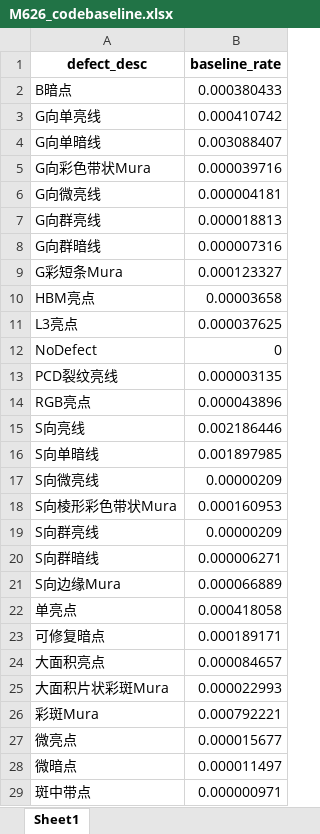
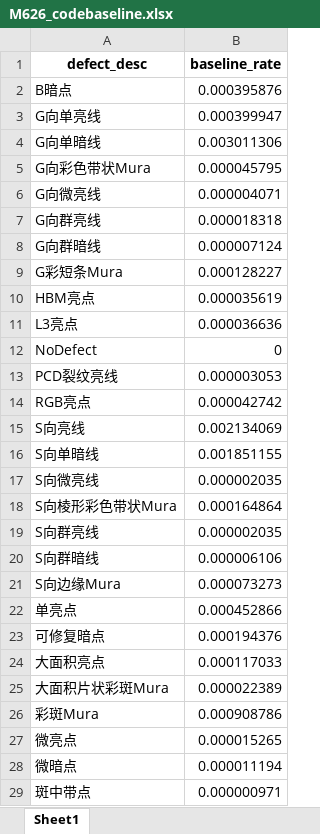
Before and after one commit to wzygio/vivo-project, an Excel workbook: resources/M626/M626_codebaseline.xlsx, sheet Sheet1, drawn as a sheet; only a part is shown; values as stored, in another font and other column widths than the file's, no borders; the diff covers the shown part only; the diff names each change by its address in the sheet, - before the commit and + after, or states it on an @@ line.

Commit message:
v2.6: fix - xlsx to csv

```diff
--- a/resources/M626/M626_codebaseline.xlsx (sheet Sheet1)
+++ b/resources/M626/M626_codebaseline.xlsx (sheet Sheet1)
-B2 (baseline_rate): 0.000380433
+B2 (baseline_rate): 0.000395876
-B3 (baseline_rate): 0.000410742
+B3 (baseline_rate): 0.000399947
-B4 (baseline_rate): 0.003088407
+B4 (baseline_rate): 0.003011306
-B5 (baseline_rate): 0.000039716
+B5 (baseline_rate): 0.000045795
-B6 (baseline_rate): 0.000004181
+B6 (baseline_rate): 0.000004071
-B7 (baseline_rate): 0.000018813
+B7 (baseline_rate): 0.000018318
-B8 (baseline_rate): 0.000007316
+B8 (baseline_rate): 0.000007124
-B9 (baseline_rate): 0.000123327
+B9 (baseline_rate): 0.000128227
-B10 (baseline_rate): 0.00003658
+B10 (baseline_rate): 0.000035619
-B11 (baseline_rate): 0.000037625
+B11 (baseline_rate): 0.000036636
-B13 (baseline_rate): 0.000003135
+B13 (baseline_rate): 0.000003053
-B14 (baseline_rate): 0.000043896
+B14 (baseline_rate): 0.000042742
-B15 (baseline_rate): 0.002186446
+B15 (baseline_rate): 0.002134069
-B16 (baseline_rate): 0.001897985
+B16 (baseline_rate): 0.001851155
-B17 (baseline_rate): 0.00000209
+B17 (baseline_rate): 0.000002035
-B18 (baseline_rate): 0.000160953
+B18 (baseline_rate): 0.000164864
-B19 (baseline_rate): 0.00000209
+B19 (baseline_rate): 0.000002035
-B20 (baseline_rate): 0.000006271
+B20 (baseline_rate): 0.000006106
-B21 (baseline_rate): 0.000066889
+B21 (baseline_rate): 0.000073273
-B22 (baseline_rate): 0.000418058
+B22 (baseline_rate): 0.000452866
-B23 (baseline_rate): 0.000189171
+B23 (baseline_rate): 0.000194376
-B24 (baseline_rate): 0.000084657
+B24 (baseline_rate): 0.000117033
-B25 (baseline_rate): 0.000022993
+B25 (baseline_rate): 0.000022389
-B26 (baseline_rate): 0.000792221
+B26 (baseline_rate): 0.000908786
-B27 (baseline_rate): 0.000015677
+B27 (baseline_rate): 0.000015265
-B28 (baseline_rate): 0.000011497
+B28 (baseline_rate): 0.000011194
```
Also changed, not shown: 1 added row and 26 edited cells elsewhere in this sheet, 24 other files.
